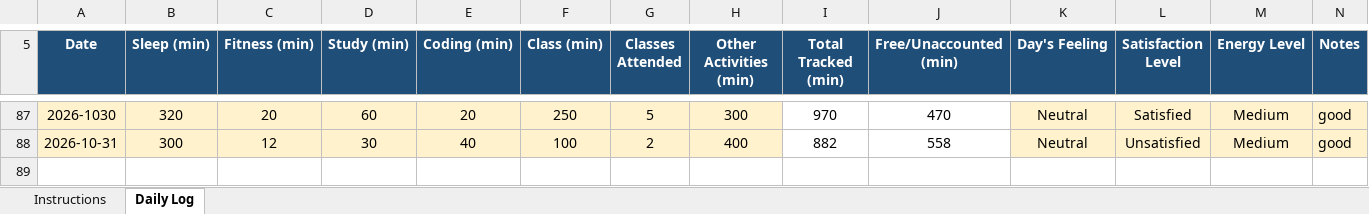
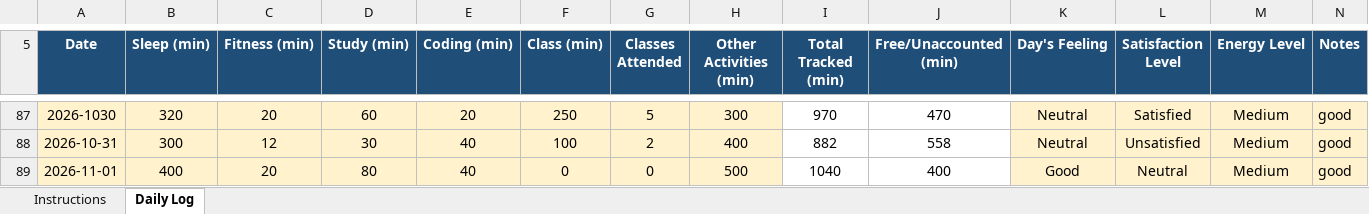
Before and after one commit to Mohit-2708/CAP776, an Excel workbook: 12617679.xlsx, sheet Daily Log, drawn as a sheet; only a part is shown, gaps mark what is left out; values as stored, in another font and other column widths than the file's, no borders; conditional formats not drawn; the diff names each change by its address in the sheet, - before the commit and + after, or states it on an @@ line.

Commit message:
82th commit

```diff
--- a/12617679.xlsx (sheet Daily Log)
+++ b/12617679.xlsx (sheet Daily Log)
+row 89: 2026-11-01 | 400 | 20 | 80 | 40 | 0 | 0 | 500 | 1040 | 400 | Good | Neutral | Medium | good
```
